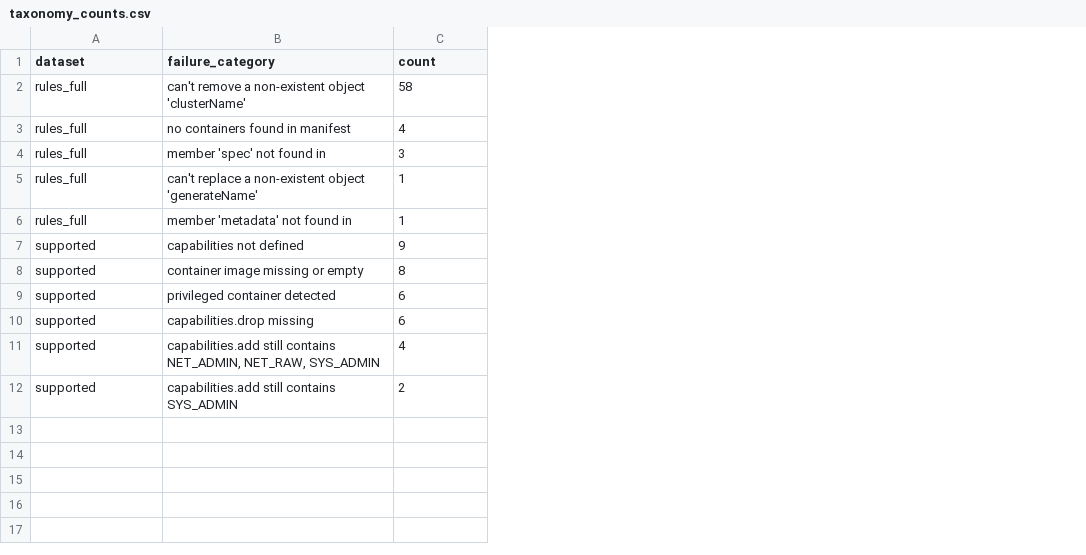
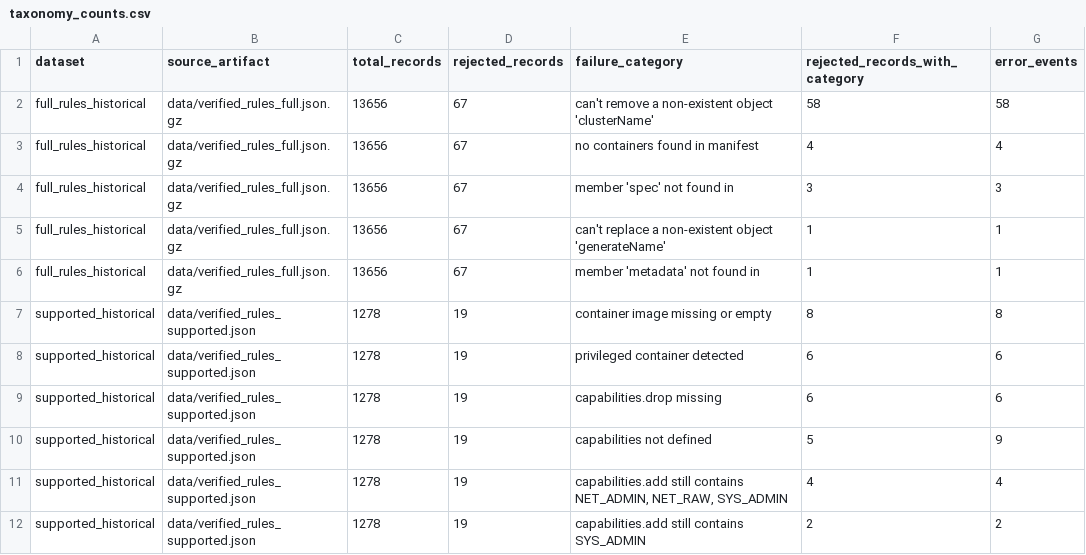
Before and after one commit to bmendonca3/k8s-auto-fix, a CSV file: data/failures/taxonomy_counts.csv, drawn as a sheet; removed rows and columns are numbered as before the commit, all else as after; the diff names each change by its address in the sheet, - before the commit and + after, or states it on an @@ line.

```diff
--- a/data/failures/taxonomy_counts.csv
+++ b/data/failures/taxonomy_counts.csv
+column B (source_artifact), rows 2-9: data/verified_rules_full.json.gz | data/verified_rules_full.json.gz | data/verified_rules_full.json.gz | data/verified_rules_full.json.gz | data/verified_rules_full.json.gz | data/verified_rules_supported.json | data/verified_rules_supported.json | data/verified_rules_supported.json; rows 11-12: data/verified_rules_supported.json | data/verified_rules_supported.json
+column C (total_records), rows 2-9: 13656 | 13656 | 13656 | 13656 | 13656 | 1278 | 1278 | 1278; rows 11-12: 1278 | 1278
+column D (rejected_records), rows 2-9: 67 | 67 | 67 | 67 | 67 | 19 | 19 | 19; rows 11-12: 19 | 19
+column F (rejected_records_with_category), rows 2-9: 58 | 4 | 3 | 1 | 1 | 8 | 6 | 6; rows 11-12: 4 | 2
-G1: count
+G1: error_events
-A2:A6 (dataset): rules_full
+A2:A6 (dataset): full_rules_historical
-row 7: supported | capabilities not defined | 9
-A7:A9 (dataset): supported
+A7:A9 (dataset): supported_historical
+row 10: supported_historical | data/verified_rules_supported.json | 1278 | 19 | capabilities not defined | 5 | 9
-A11:A12 (dataset): supported
+A11:A12 (dataset): supported_historical
```
Also changed, not shown: data/eval/table4_with_ci.csv, data/failures/policy_failures.csv, 36 other files.
